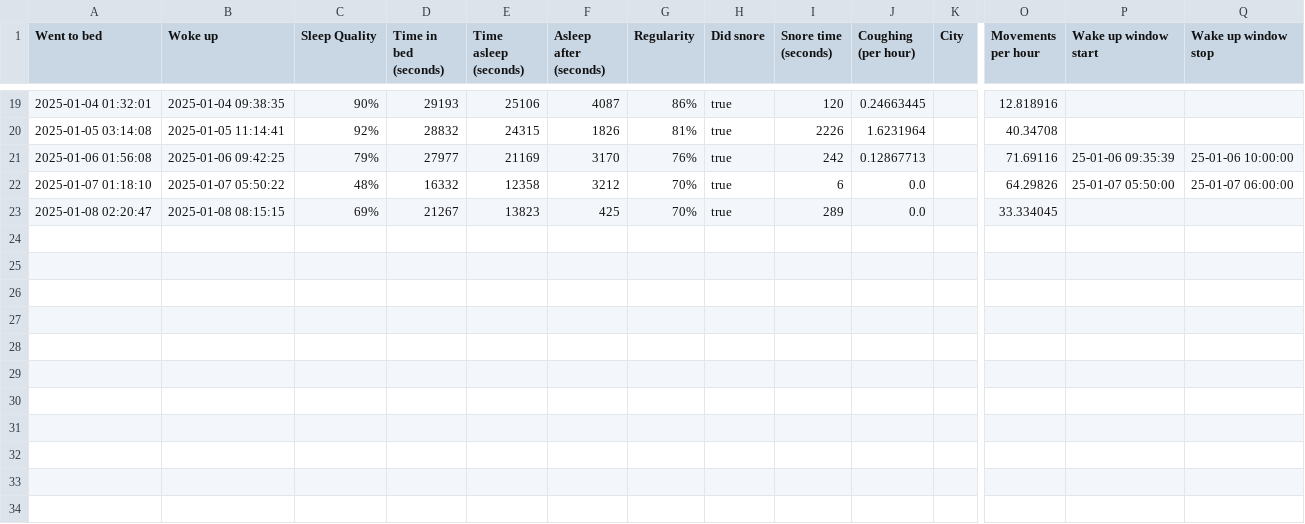
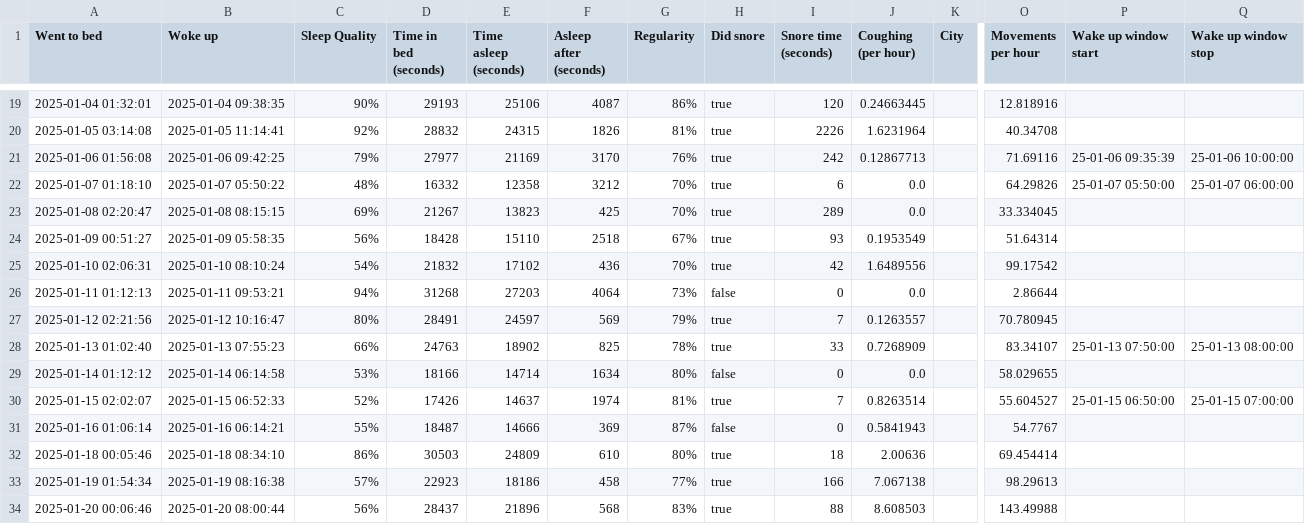
Before and after one commit to Wysocki-Piotr/SleepDashboard, a CSV file: data/sleepdataSebastian.csv, drawn as a sheet; only a part is shown, gaps mark what is left out; rows hold the shown columns only; the diff names each change by its address in the sheet, - before the commit and + after, or states it on an @@ line.

Commit message:
update do danych

```diff
--- a/data/sleepdataSebastian.csv
+++ b/data/sleepdataSebastian.csv
+row 24: 2025-01-09 00:51:27 | 2025-01-09 05:58:35 | 56% | 18428 | 15110 | 2518 | 67% | true | 93 | 0.1953549 |  | 51.64314
+row 25: 2025-01-10 02:06:31 | 2025-01-10 08:10:24 | 54% | 21832 | 17102 | 436 | 70% | true | 42 | 1.6489556 |  | 99.17542
+row 26: 2025-01-11 01:12:13 | 2025-01-11 09:53:21 | 94% | 31268 | 27203 | 4064 | 73% | false | 0 | 0.0 |  | 2.86644
+row 27: 2025-01-12 02:21:56 | 2025-01-12 10:16:47 | 80% | 28491 | 24597 | 569 | 79% | true | 7 | 0.1263557 |  | 70.780945
+row 28: 2025-01-13 01:02:40 | 2025-01-13 07:55:23 | 66% | 24763 | 18902 | 825 | 78% | true | 33 | 0.7268909 |  | 83.34107 | 25-01-13 07:50:00 | 25-01-13 08:00:00
+row 29: 2025-01-14 01:12:12 | 2025-01-14 06:14:58 | 53% | 18166 | 14714 | 1634 | 80% | false | 0 | 0.0 |  | 58.029655
+row 30: 2025-01-15 02:02:07 | 2025-01-15 06:52:33 | 52% | 17426 | 14637 | 1974 | 81% | true | 7 | 0.8263514 |  | 55.604527 | 25-01-15 06:50:00 | 25-01-15 07:00:00
+row 31: 2025-01-16 01:06:14 | 2025-01-16 06:14:21 | 55% | 18487 | 14666 | 369 | 87% | false | 0 | 0.5841943 |  | 54.7767
+row 32: 2025-01-18 00:05:46 | 2025-01-18 08:34:10 | 86% | 30503 | 24809 | 610 | 80% | true | 18 | 2.00636 |  | 69.454414
+row 33: 2025-01-19 01:54:34 | 2025-01-19 08:16:38 | 57% | 22923 | 18186 | 458 | 77% | true | 166 | 7.067138 |  | 98.29613
+row 34: 2025-01-20 00:06:46 | 2025-01-20 08:00:44 | 56% | 28437 | 21896 | 568 | 83% | true | 88 | 8.608503 |  | 143.49988
```
